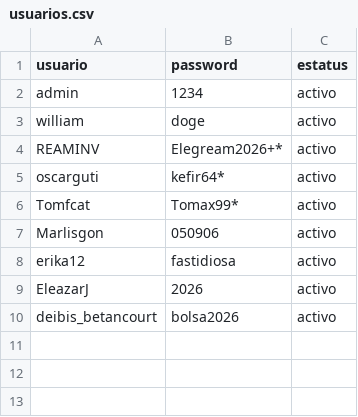
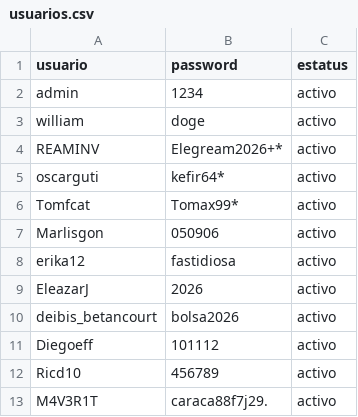
Before and after one commit to WilAndy-academiaMW/Bolsa-de-Caracas, a CSV file: usuarios.csv, drawn as a sheet; the diff names each change by its address in the sheet, - before the commit and + after, or states it on an @@ line.

```diff
--- a/usuarios.csv
+++ b/usuarios.csv
+row 11: Diegoeff | 101112 | activo
+row 12: Ricd10 | 456789 | activo
+row 13: M4V3R1T | caraca88f7j29. | activo
```
Also changed, not shown: static/acciones/ABC.A.csv, static/acciones/BNC.csv, 44 other files.
